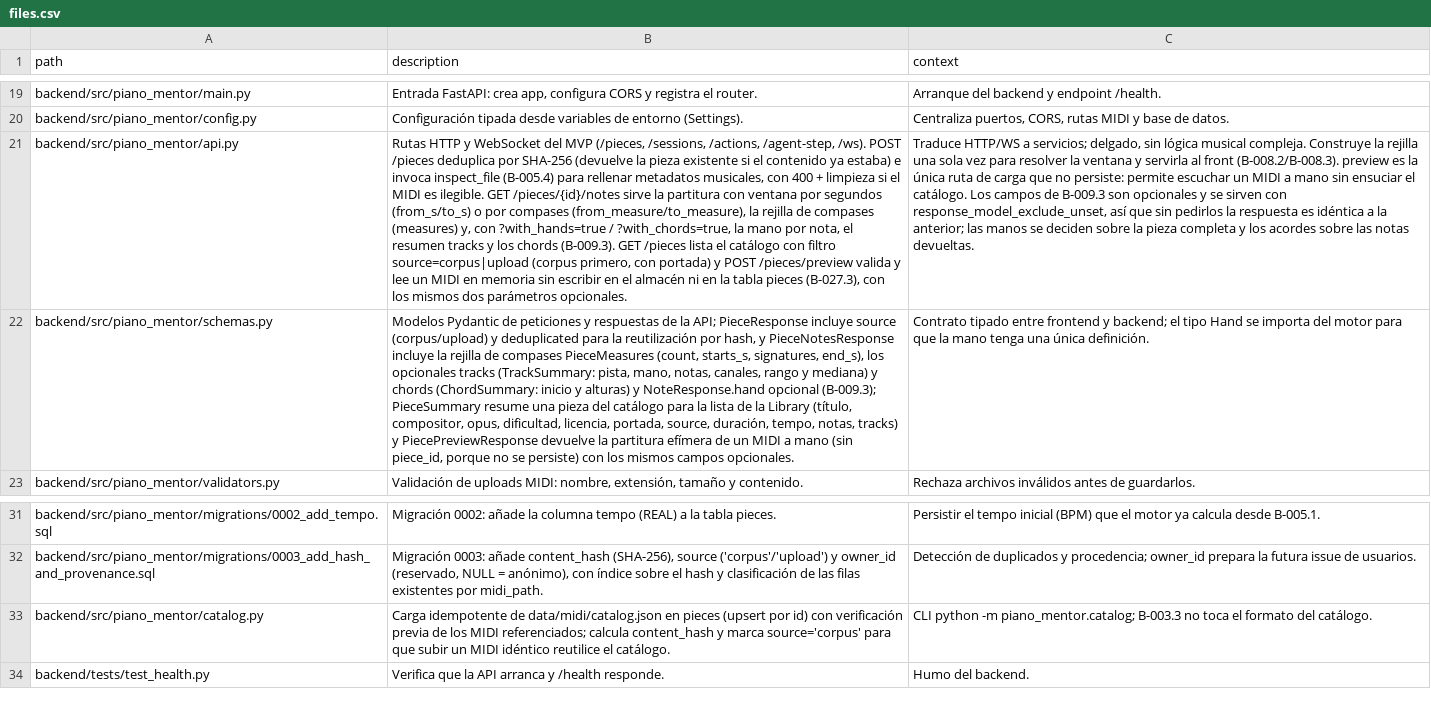
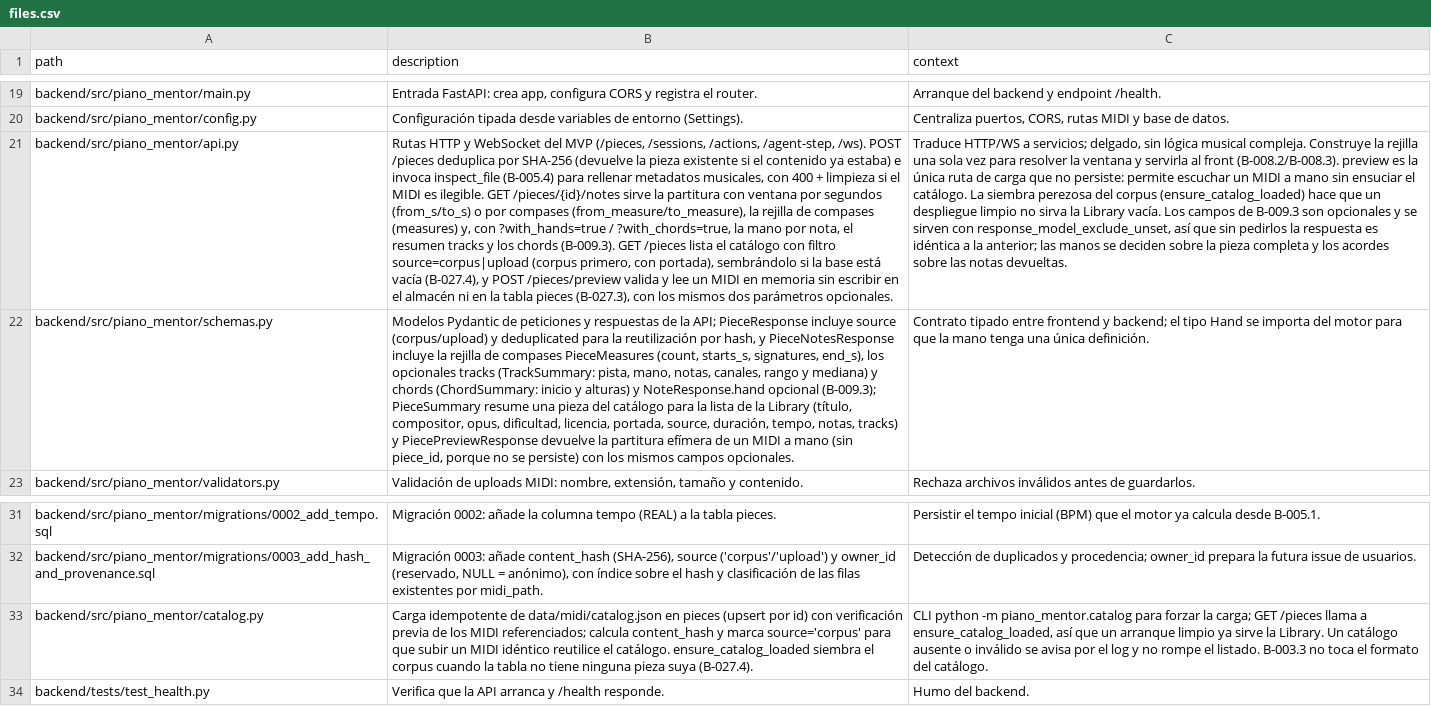
Before and after one commit to andrupax94/PianoMentor-IA, a CSV file: architecture/files.csv, drawn as a sheet; only a part is shown, gaps mark what is left out; the diff names each change by its address in the sheet, - before the commit and + after, or states it on an @@ line.

Commit message:
feat(catalog): siembra el corpus al listar si la base está vacía
GET /api/v1/pieces llama a ensure_catalog_loaded antes de listar: si la
tabla `pieces` no tiene ninguna pieza del corpus, carga
data/midi/catalog.json (idempotente). Un arranque limpio ya sirve la
Library sin el comando manual; si el catálogo o los MIDI del corpus
faltan, se avisa por el log y el listado responde vacío en vez de fallar.

- catalog.py: corpus_loaded() y ensure_catalog_loaded()
- api.py: list_pieces siembra antes de listar
- tests: siembra, no repetición, subidas y vacío sin catálogo, más la
  unidad de ensure_catalog_loaded
- docs: B-027.4 (pendiente 2 resuelto), PLAN, GETTING_STARTED y
  arquitectura (architecture_base.md + files.csv + ARCHITECTURE.md)

B-027.4 queda en curso: el filtro por dificultad y el orden siguen
pendientes, y el filtro por estado y las métricas quedan bloqueados por
B-012.2/B-012.3.

```diff
--- a/architecture/files.csv
+++ b/architecture/files.csv
-B21 (description): …primero, con portada) y POST…
+B21 (description): …primero, con portada), sembrándolo si la base está vacía (B-027.4), y POST…
-C21 (context): …el catálogo. Los campos…
+C21 (context): …el catálogo. La siembra perezosa del corpus (ensure_catalog_loaded) hace que un despliegue limpio no sirva la Library vacía. Los campos…
-B33 (description): …el catálogo.
+B33 (description): …el catálogo. ensure_catalog_loaded siembra el corpus cuando la tabla no tiene ninguna pieza suya (B-027.4).
-C33 (context): …python -m piano_mentor.catalog; B-003.3 no…
+C33 (context): …python -m piano_mentor.catalog para forzar la carga; GET /pieces llama a ensure_catalog_loaded, así que un arranque limpio ya sirve la Library. Un catálogo ausente o inválido se avisa por el log y no rompe el listado. B-003.3 no…
```
Also changed, not shown: 9 other files.
